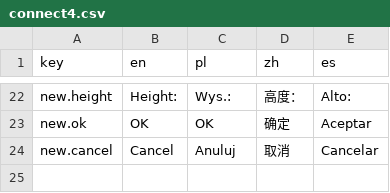
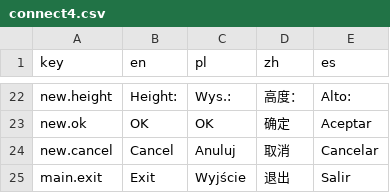
Before and after one commit to Thewafflication/vb6games, a CSV file: localization/connect4.csv, drawn as a sheet; only a part is shown, gaps mark what is left out.

```diff
--- a/localization/connect4.csv
+++ b/localization/connect4.csv
@@ -24 +24,2 @@ new.ok,OK,OK,确定,Aceptar
 new.cancel,Cancel,Anuluj,取消,Cancelar
+main.exit,Exit,Wyjście,退出,Salir
```
Also changed, not shown: localization/clix.csv, 28 other files.
